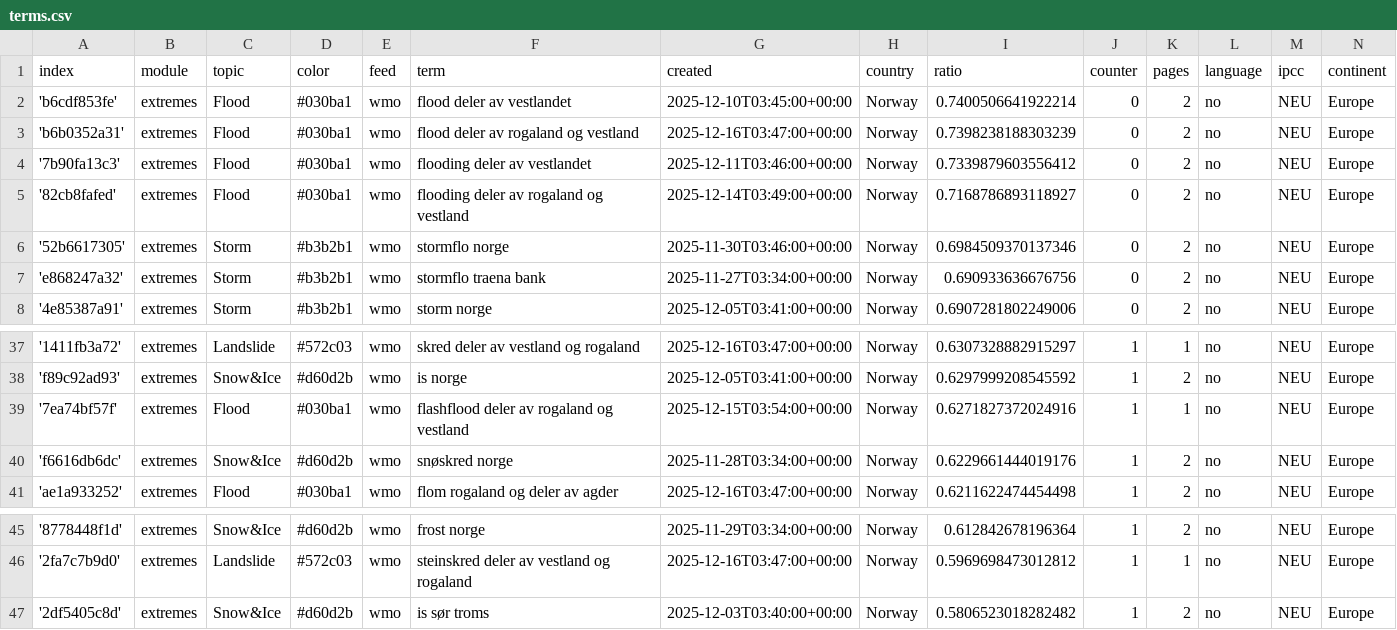
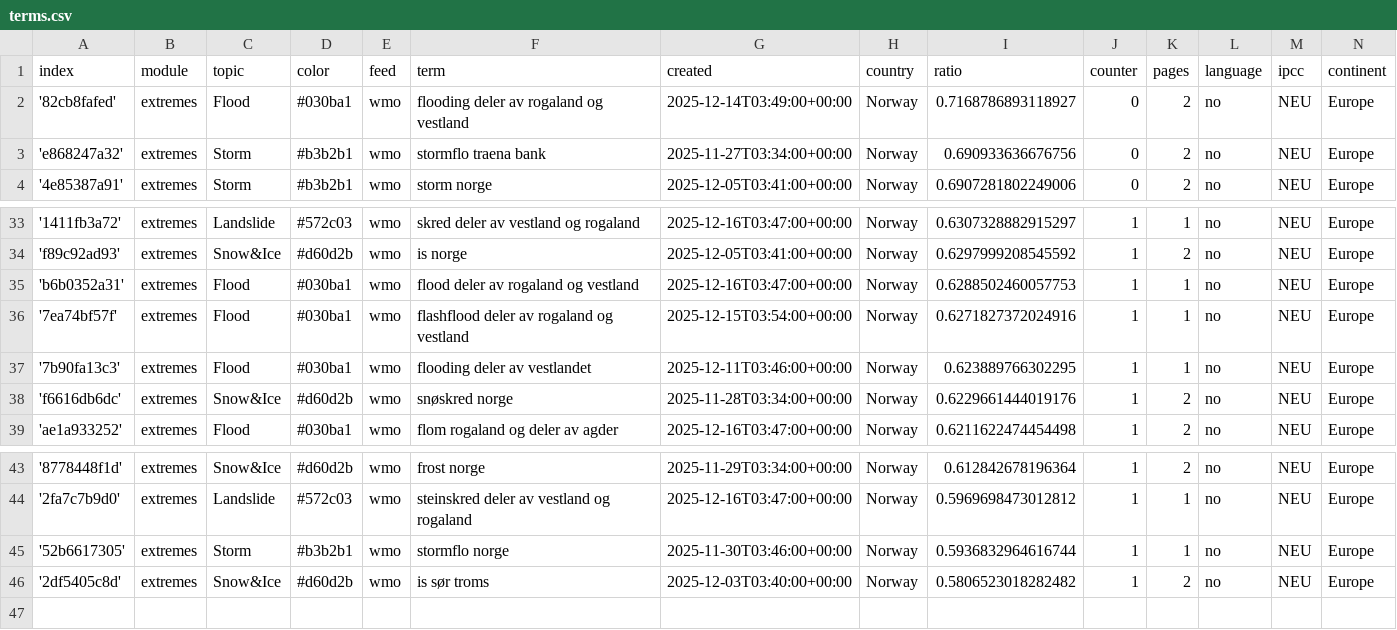
Before and after one commit to sonjanews/norwegianExtreme, a CSV file: terms.csv, drawn as a sheet; only a part is shown, gaps mark what is left out; removed rows and columns are numbered as before the commit, all else as after; the diff names each change by its address in the sheet, - before the commit and + after, or states it on an @@ line.

Commit message:
Commit from GitHub Actions (harvest:0.0)

```diff
--- a/terms.csv
+++ b/terms.csv
-row 2: 'b6cdf853fe' | extremes | Flood | #030ba1 | wmo | flood deler av vestlandet | 2025-12-10T03:45:00+00:00 | Norway | 0.7400506641922214 | 0 | 2 | no | NEU | Europe
-row 3: 'b6b0352a31' | extremes | Flood | #030ba1 | wmo | flood deler av rogaland og vestland | 2025-12-16T03:47:00+00:00 | Norway | 0.7398238188303239 | 0 | 2 | no | NEU | Europe
-row 4: '7b90fa13c3' | extremes | Flood | #030ba1 | wmo | flooding deler av vestlandet | 2025-12-11T03:46:00+00:00 | Norway | 0.7339879603556412 | 0 | 2 | no | NEU | Europe
-row 6: '52b6617305' | extremes | Storm | #b3b2b1 | wmo | stormflo norge | 2025-11-30T03:46:00+00:00 | Norway | 0.6984509370137346 | 0 | 2 | no | NEU | Europe
+row 35: 'b6b0352a31' | extremes | Flood | #030ba1 | wmo | flood deler av rogaland og vestland | 2025-12-16T03:47:00+00:00 | Norway | 0.6288502460057753 | 1 | 1 | no | NEU | Europe
+row 37: '7b90fa13c3' | extremes | Flood | #030ba1 | wmo | flooding deler av vestlandet | 2025-12-11T03:46:00+00:00 | Norway | 0.623889766302295 | 1 | 1 | no | NEU | Europe
+row 45: '52b6617305' | extremes | Storm | #b3b2b1 | wmo | stormflo norge | 2025-11-30T03:46:00+00:00 | Norway | 0.5936832964616744 | 1 | 1 | no | NEU | Europe
```
